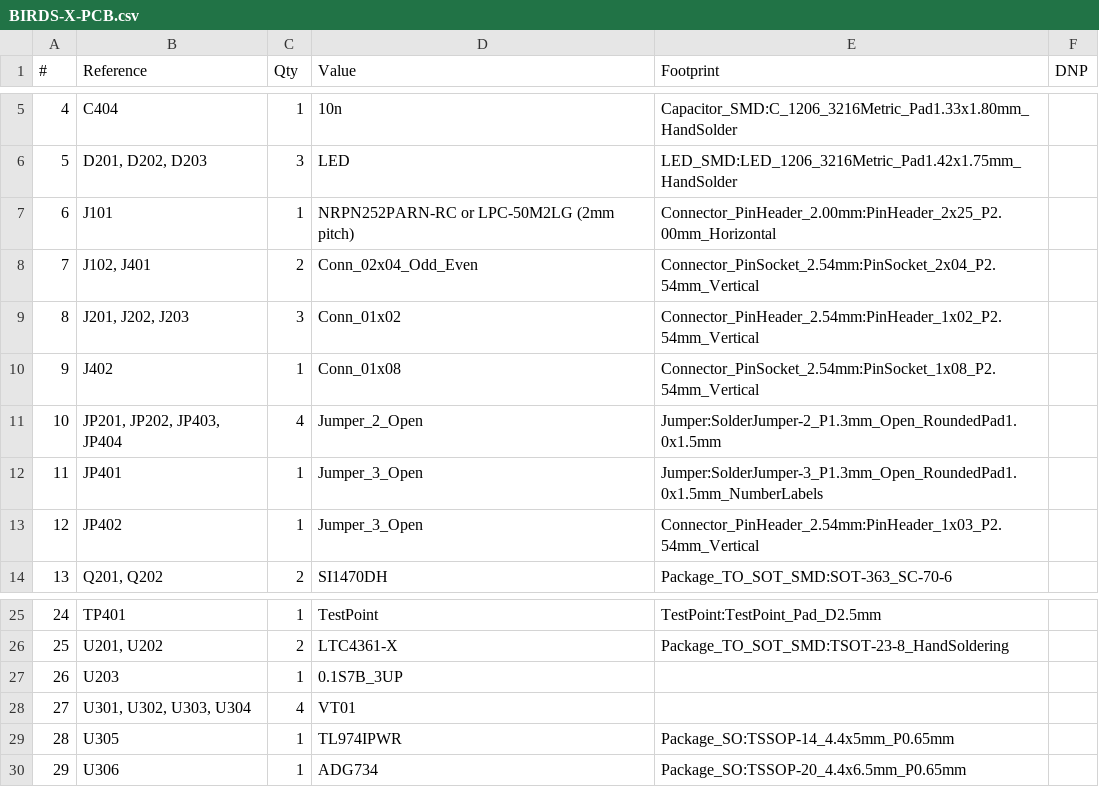
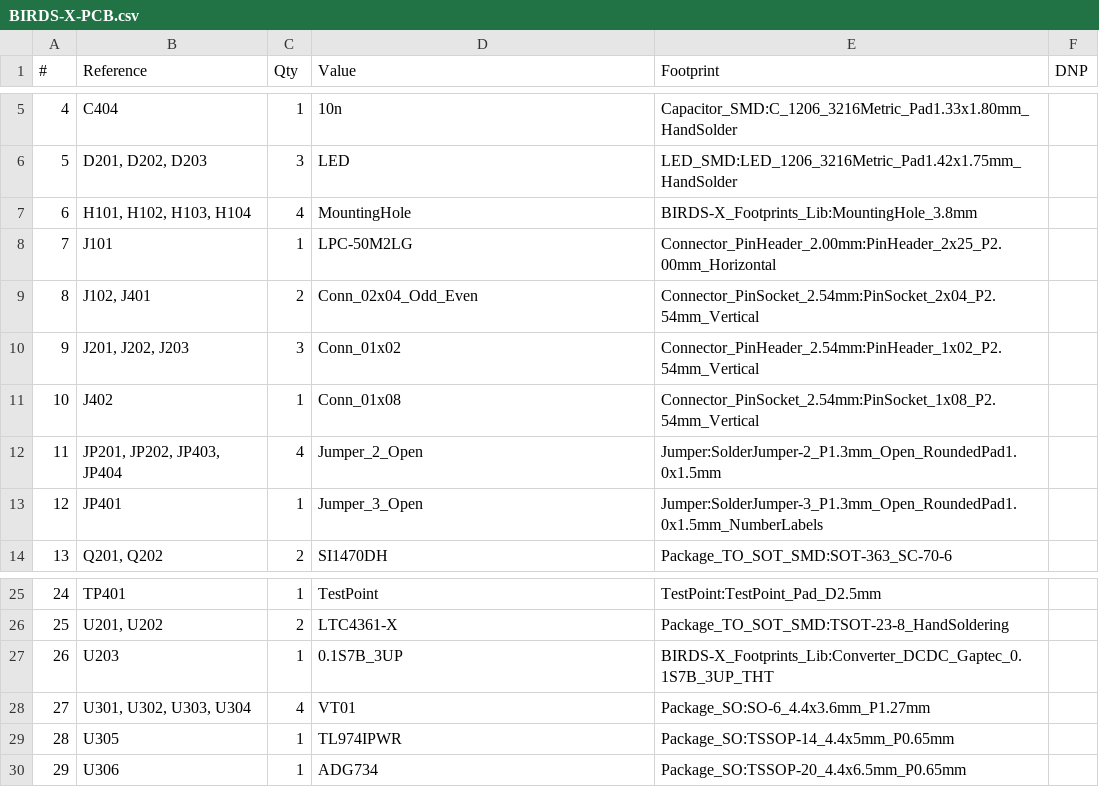
Before and after one commit to AlbertaSat/BIRDS-X_PCB, a CSV file: BIRDS-X-PCB/BIRDS-X-PCB.csv, drawn as a sheet; only a part is shown, gaps mark what is left out; removed rows and columns are numbered as before the commit, all else as after; the diff names each change by its address in the sheet, - before the commit and + after, or states it on an @@ line.

```diff
--- a/BIRDS-X-PCB/BIRDS-X-PCB.csv
+++ b/BIRDS-X-PCB/BIRDS-X-PCB.csv
+row 7: 6 | H101, H102, H103, H104 | 4 | MountingHole | BIRDS-X_Footprints_Lib:MountingHole_3.8mm
@@ column A (#) renumbered between rows 8 and 13 @@
-D8 (Value): NRPN252PARN-RC or LPC-50M2LG (2mm pitch)
+D8 (Value): LPC-50M2LG
-row 13: 12 | JP402 | 1 | Jumper_3_Open | Connector_PinHeader_2.54mm:PinHeader_1x03_P2.54mm_Vertical
-E27 (Footprint): (empty)
+E27 (Footprint): BIRDS-X_Footprints_Lib:Converter_DCDC_Gaptec_0.1S7B_3UP_THT
-E28 (Footprint): (empty)
+E28 (Footprint): Package_SO:SO-6_4.4x3.6mm_P1.27mm
```
Also changed, not shown: 8 other files.
